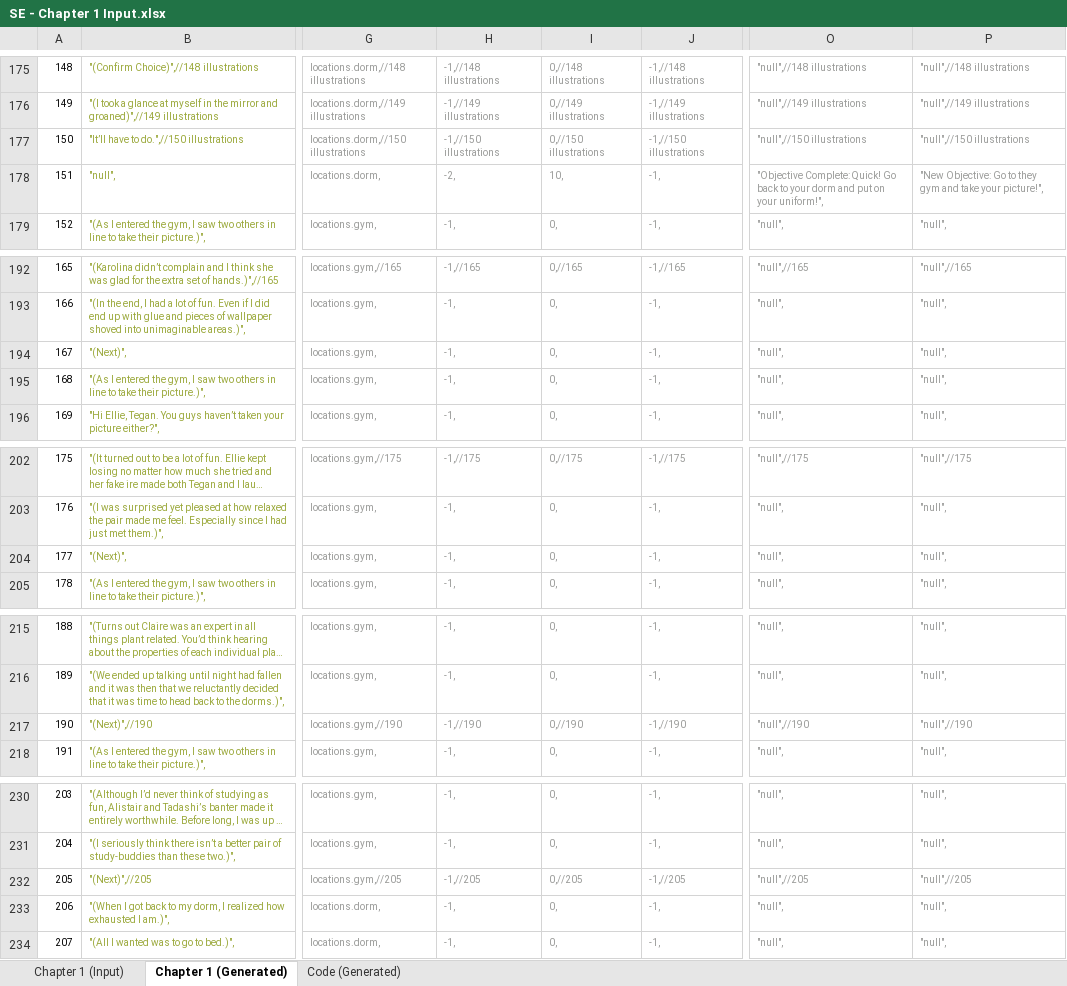
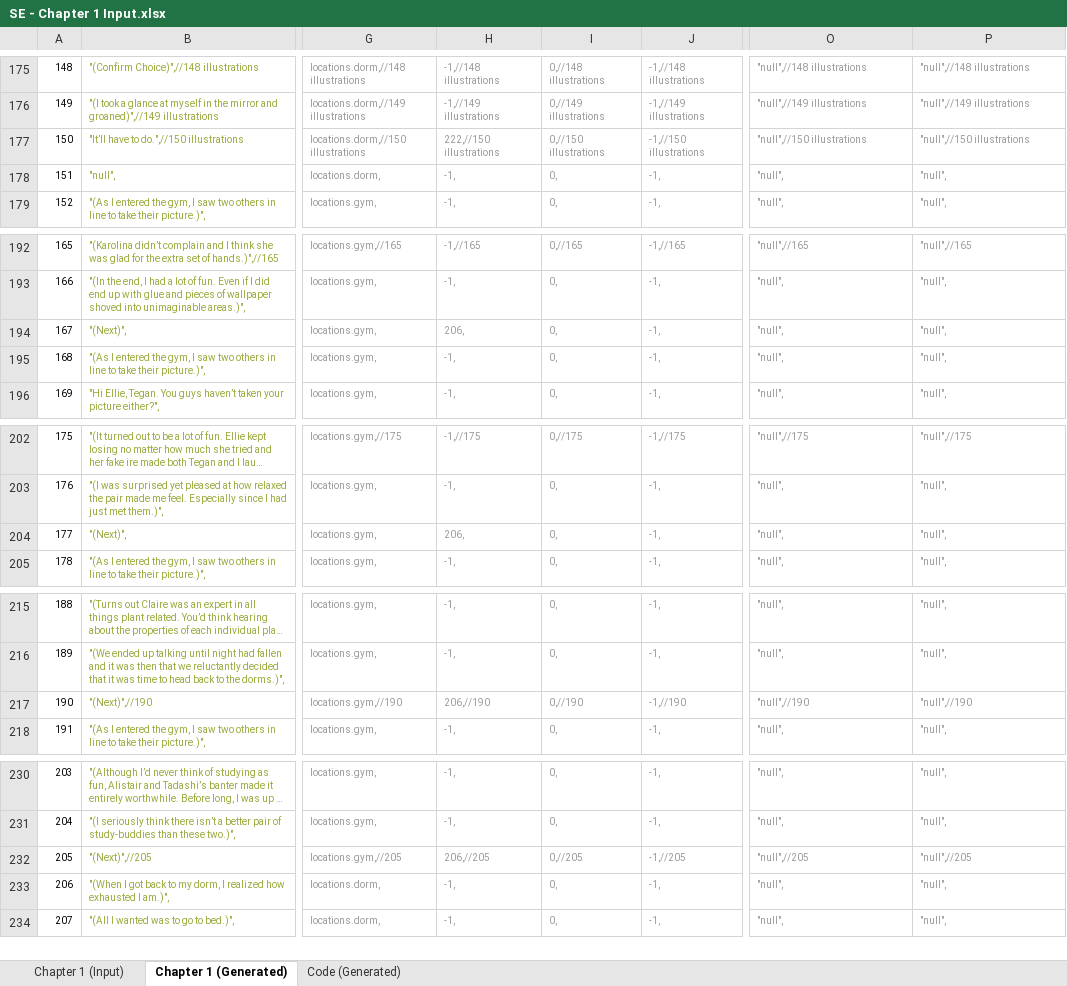
Before and after one commit to Lightshadow226/se, an Excel workbook: chapters (excel)/SE - Chapter 1 Input.xlsx, sheet Chapter 1 (Generated), drawn as a sheet; only a part is shown, gaps mark what is left out; long unchanged cells end in …; values as stored, in another font and other column widths than the file's, no borders; the diff covers the shown part only; the diff names each change by its address in the sheet, - before the commit and + after, or states it on an @@ line.

Commit message:
Version 1.3.23 - Chapter 1 (Next slide related to Highest Affinity)

```diff
--- a/chapters (excel)/SE - Chapter 1 Input.xlsx (sheet Chapter 1 (Generated))
+++ b/chapters (excel)/SE - Chapter 1 Input.xlsx (sheet Chapter 1 (Generated))
-H177: -1,//150 illustrations
+H177: 222,//150 illustrations
-H178: -2,
+H178: -1,
-I178: 10,
+I178: 0,
-O178: "Objective Complete: Quick! Go back to your dorm and put on your uniform!",
+O178: "null",
-P178: "New Objective: Go to they gym and take your picture!",
+P178: "null",
-H194: -1,
+H194: 206,
-H204: -1,
+H204: 206,
-H217: -1,//190
+H217: 206,//190
-H232: -1,//205
+H232: 206,//205
```
Also changed, not shown: 33 added rows, 2 edited cells and row numbers in column A elsewhere in this sheet, sheet Code (Generated), sheet Chapter 1 (Input), formulas that keep their value, 5 other files.
